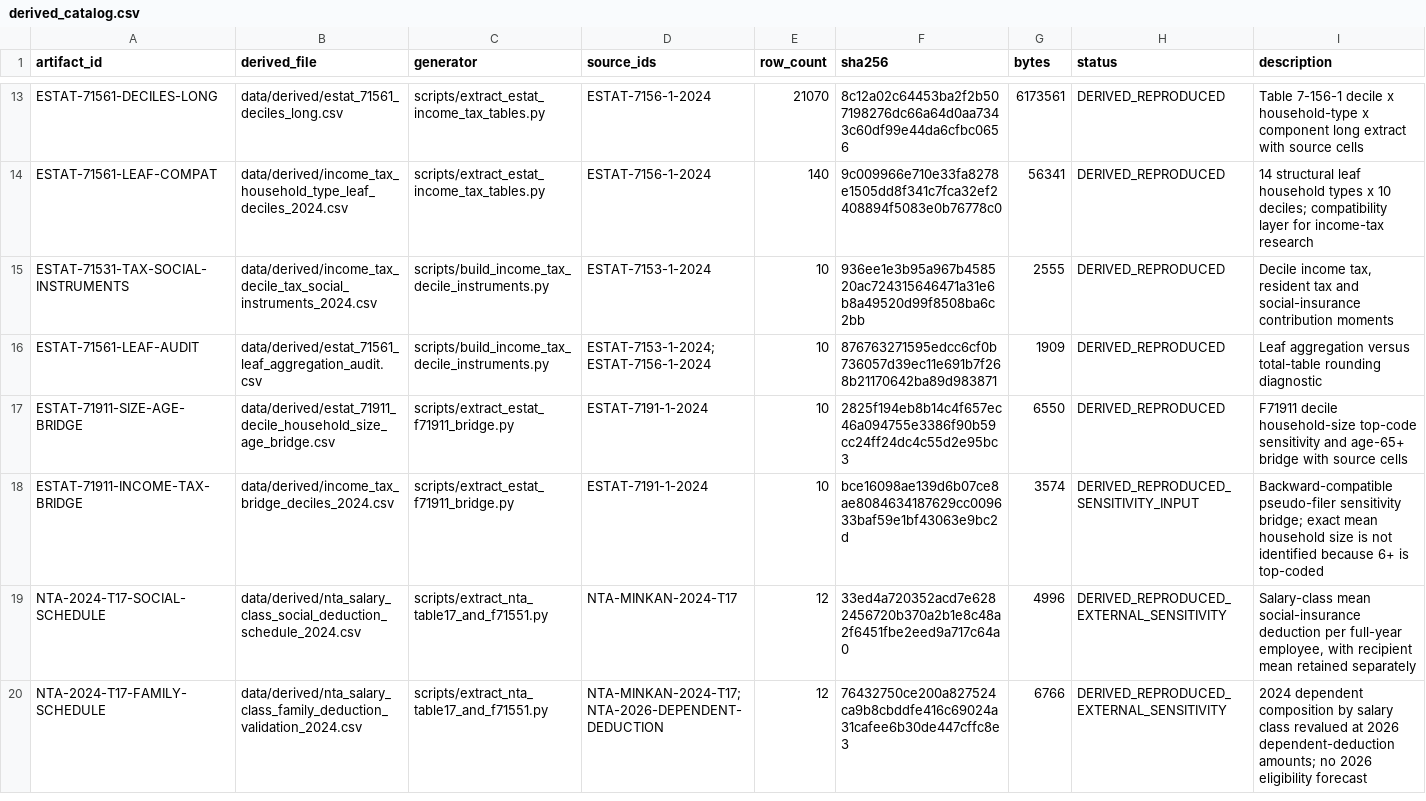
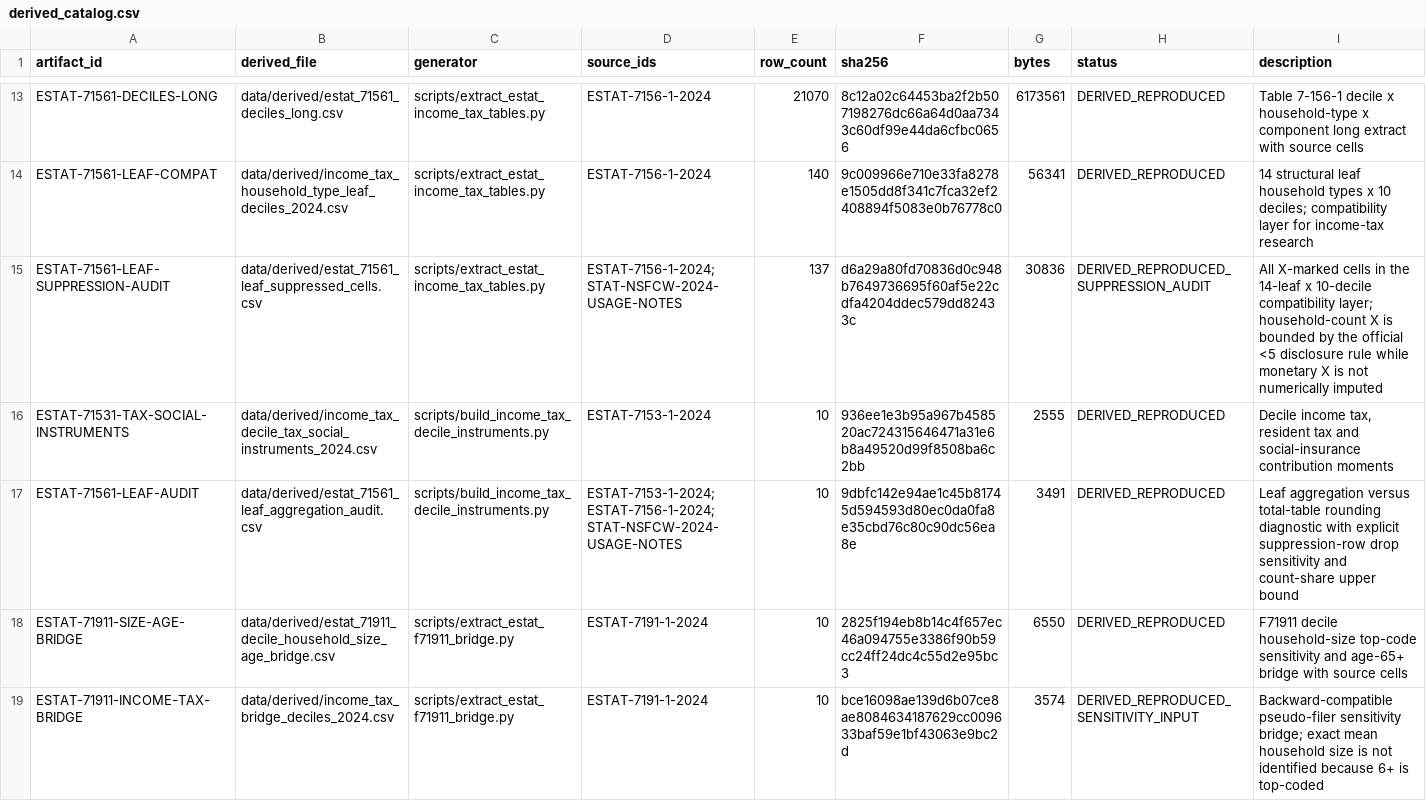
Before and after one commit to xmeta/jp-consumption-tax-reform, a CSV file: data/derived_catalog.csv, drawn as a sheet; only a part is shown, gaps mark what is left out; the shorter side is filled out with more unchanged rows.

```diff
--- a/data/derived_catalog.csv
+++ b/data/derived_catalog.csv
@@ -14,4 +14,5 @@ ESTAT-71561-DECILES-LONG,data/derived/estat_71561_deciles_long.csv,scripts/extra
 ESTAT-71561-LEAF-COMPAT,data/derived/income_tax_household_type_leaf_deciles_2024.csv,scripts/extract_estat_income_tax_tables.py,ESTAT-7156-1-2024,140,9c009966e710e33fa8278e1505dd8f341c7fca32ef2408894f5083e0b76778c0,56341,DERIVED_REPRODUCED,14 structural leaf household types x 10 deciles; compatibility layer for income-tax research
+ESTAT-71561-LEAF-SUPPRESSION-AUDIT,data/derived/estat_71561_leaf_suppressed_cells.csv,scripts/extract_estat_income_tax_tables.py,ESTAT-7156-1-2024;STAT-NSFCW-2024-USAGE-NOTES,137,d6a29a80fd70836d0c948b7649736695f60af5e22cdfa4204ddec579dd82433c,30836,DERIVED_REPRODUCED_SUPPRESSION_AUDIT,All X-marked cells in the 14-leaf x 10-decile compatibility layer; household-count X is bounded by the official <5 disclosure rule while monetary X is not numerically imputed
 ESTAT-71531-TAX-SOCIAL-INSTRUMENTS,data/derived/income_tax_decile_tax_social_instruments_2024.csv,scripts/build_income_tax_decile_instruments.py,ESTAT-7153-1-2024,10,936ee1e3b95a967b458520ac724315646471a31e6b8a49520d99f8508ba6c2bb,2555,DERIVED_REPRODUCED,"Decile income tax, resident tax and social-insurance contribution moments"
-ESTAT-71561-LEAF-AUDIT,data/derived/estat_71561_leaf_aggregation_audit.csv,scripts/build_income_tax_decile_instruments.py,ESTAT-7153-1-2024;ESTAT-7156-1-2024,10,876763271595edcc6cf0b736057d39ec11e691b7f268b21170642ba89d983871,1909,DERIVED_REPRODUCED,Leaf aggregation versus total-table rounding diagnostic
+ESTAT-71561-LEAF-AUDIT,data/derived/estat_71561_leaf_aggregation_audit.csv,scripts/build_income_tax_decile_instruments.py,ESTAT-7153-1-2024;ESTAT-7156-1-2024;STAT-NSFCW-2024-USAGE-NOTES,10,9dbfc142e94ae1c45b81745d594593d80ec0da0fa8e35cbd76c80c90dc56ea8e,3491,DERIVED_REPRODUCED,Leaf aggregation versus total-table rounding diagnostic with explicit suppression-row drop sensitivity and count-share upper bound
 ESTAT-71911-SIZE-AGE-BRIDGE,data/derived/estat_71911_decile_household_size_age_bridge.csv,scripts/extract_estat_f71911_bridge.py,ESTAT-7191-1-2024,10,2825f194eb8b14c4f657ec46a094755e3386f90b59cc24ff24dc4c55d2e95bc3,6550,DERIVED_REPRODUCED,F71911 decile household-size top-code sensitivity and age-65+ bridge with source cells
```
Also changed, not shown: data/claim_evidence.csv, data/derived/estat_71561_leaf_aggregation_audit.csv, 21 other files.
